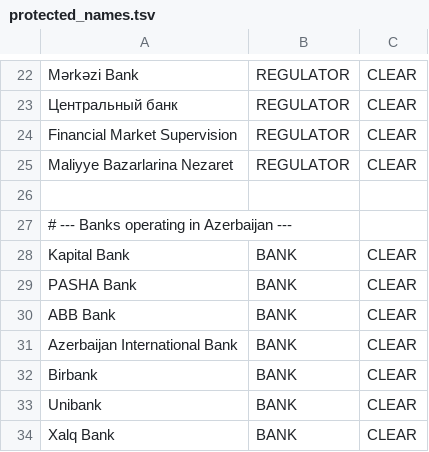
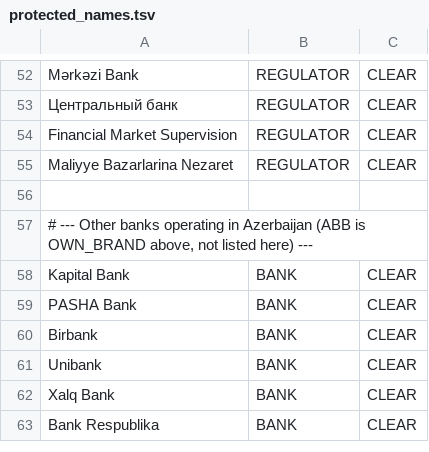
Before and after one commit to mammadovziya/social_media_moderation, a TSV file: services/media/src/main/resources/handle/protected_names.tsv, drawn as a sheet; only a part is shown, gaps mark what is left out; the shorter side is filled out with more unchanged rows; the diff covers the shown part only.

Commit message:
feat: seed the protected-name registry with ABB identity
The operator is ABB Invest, a product of ABB. Move ABB and Azerbaijan
International Bank out of the competitor list into OWN_BRAND, add the ABB
product names, and list ABB combined with each staff role explicitly.

The role combinations are needed because the bare "ABB" skeleton folds to two
characters, which is shorter than a containment match is allowed to use. Without
them "abb_destek" and "abb_support" would reach the model rather than being
refused deterministically.

```diff
--- a/services/media/src/main/resources/handle/protected_names.tsv
+++ b/services/media/src/main/resources/handle/protected_names.tsv
@@ -26,7 +56,5 @@ Maliyye Bazarlarina Nezaret	REGULATOR	CLEAR
 
-# --- Banks operating in Azerbaijan ---
+# --- Other banks operating in Azerbaijan (ABB is OWN_BRAND above, not listed here) ---
 Kapital Bank	BANK	CLEAR
 PASHA Bank	BANK	CLEAR
-ABB Bank	BANK	CLEAR
-Azerbaijan International Bank	BANK	CLEAR
 Birbank	BANK	CLEAR
```
Also changed, not shown: 30 added rows and 7 edited cells elsewhere in this file, 1 other file.
